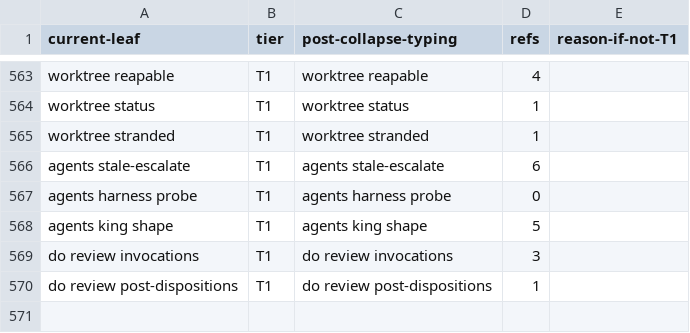
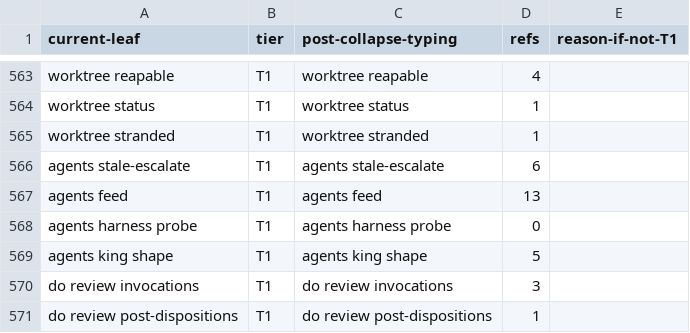
Before and after one commit to bllshttng/footnote, a TSV file: scripts/ci/verb-collapse-map.tsv, drawn as a sheet; only a part is shown, gaps mark what is left out; the diff names each change by its address in the sheet, - before the commit and + after, or states it on an @@ line.

Commit message:
chore(ci): allocate agents feed in the verb collapse map
The ratchet's registered-leaf baseline regenerates from the map; the
new verb needed its row and the pinned count before the baseline.

```diff
--- a/scripts/ci/verb-collapse-map.tsv
+++ b/scripts/ci/verb-collapse-map.tsv
+row 567: agents feed | T1 | agents feed | 13
```
Also changed, not shown: 1 other file.
